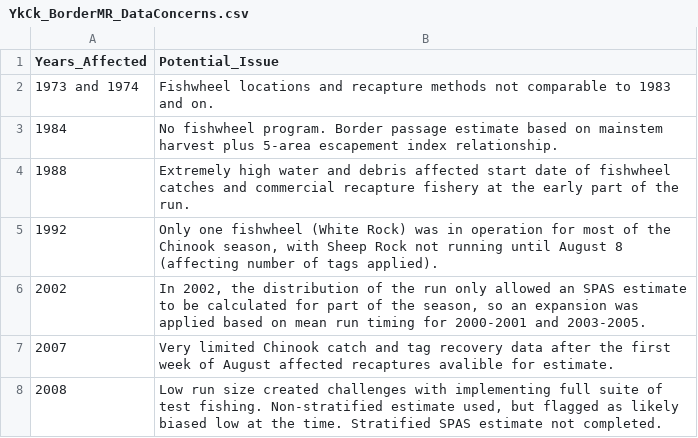
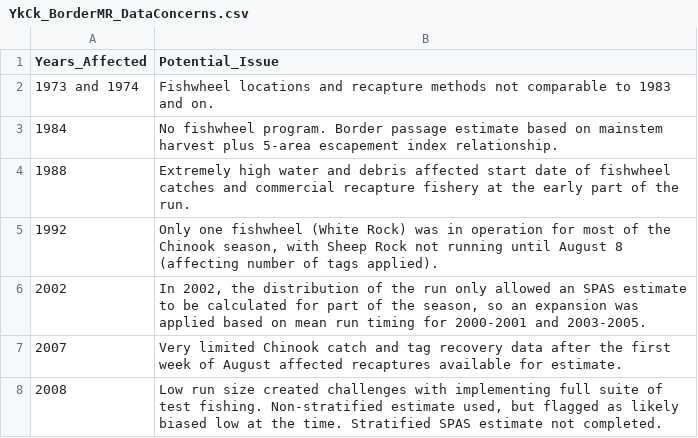
Before and after one commit to SOLV-Code/UltraLite-Fisheries-Data-System, a CSV file: data/Profiles/YkCk_BorderMR_DataConcerns.csv, drawn as a sheet.

```diff
--- a/data/Profiles/YkCk_BorderMR_DataConcerns.csv
+++ b/data/Profiles/YkCk_BorderMR_DataConcerns.csv
@@ -6,3 +6,3 @@ Years_Affected,Potential_Issue
 2002,"In 2002, the distribution of the run only allowed an SPAS estimate to be calculated for part of the season, so an expansion was applied based on mean run timing for 2000-2001 and 2003-2005. "
-2007,Very limited Chinook catch and tag recovery data after the first week of August affected recaptures avalible for estimate.
+2007,Very limited Chinook catch and tag recovery data after the first week of August affected recaptures available for estimate.
 2008,"Low run size created challenges with implementing full suite of test fishing. Non-stratified estimate used, but flagged as likely biased low at the time. Stratified SPAS estimate not completed. "
```
Also changed, not shown: 1 other file.
